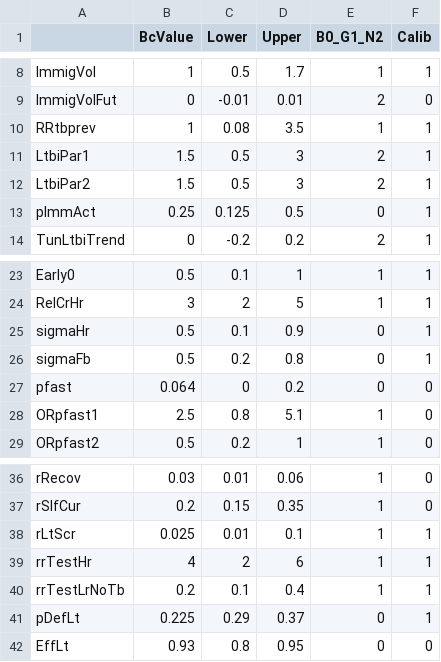
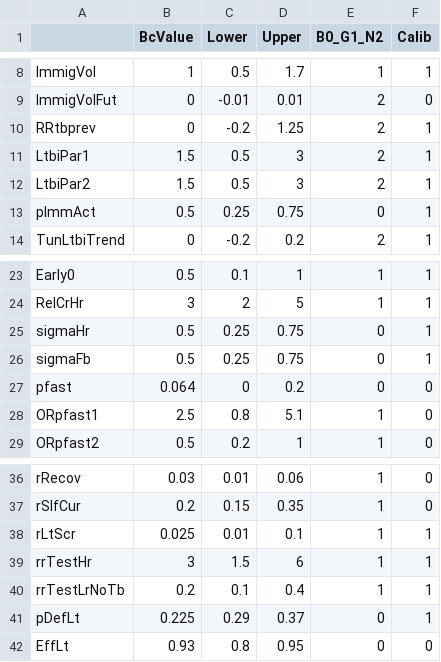
Before and after one commit to PPML/MITUS, a CSV file: inst/extdata/ParamInitST.csv, drawn as a sheet; only a part is shown, gaps mark what is left out.

Commit message:
fixes the 5yr age case likelihood; also updates paraminit priors

```diff
--- a/inst/extdata/ParamInitST.csv
+++ b/inst/extdata/ParamInitST.csv
@@ -9,6 +9,6 @@ ImmigVol,1,0.5,1.7,1,1
 ImmigVolFut,0,-0.01,0.01,2,0
-RRtbprev,1,0.08,3.5,1,1
+RRtbprev,0,-0.2,1.25,2,1
 LtbiPar1,1.5,0.5,3,2,1
 LtbiPar2,1.5,0.5,3,2,1
-pImmAct,0.25,0.125,0.5,0,1
+pImmAct,0.5,0.25,0.75,0,1
 TunLtbiTrend,0,-0.2,0.2,2,1
@@ -24,4 +24,4 @@ Early0,0.5,0.1,1,1,1
 RelCrHr,3,2,5,1,1
-sigmaHr,0.5,0.1,0.9,0,1
-sigmaFb,0.5,0.2,0.8,0,1
+sigmaHr,0.5,0.25,0.75,0,1
+sigmaFb,0.5,0.25,0.75,0,1
 pfast,0.064,0,0.2,0,0
@@ -38,3 +38,3 @@ rSlfCur,0.2,0.15,0.35,1,0
 rLtScr,0.025,0.01,0.1,1,1
-rrTestHr,4,2,6,1,1
+rrTestHr,3,1.5,6,1,1
 rrTestLrNoTb,0.2,0.1,0.4,1,1
```
Also changed, not shown: 7 other files.
